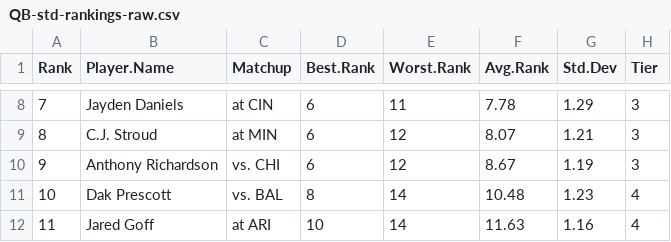
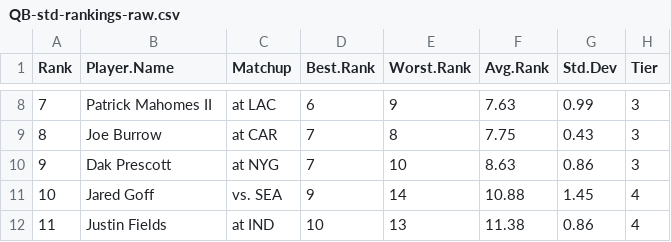
Before and after one commit to makoncline/fantasy-tiers, a CSV file: public/data/rankings/QB-std-rankings-raw.csv, drawn as a sheet; only a part is shown, gaps mark what is left out; the diff covers the shown part only.

```diff
--- a/public/data/rankings/QB-std-rankings-raw.csv
+++ b/public/data/rankings/QB-std-rankings-raw.csv
@@ -8,5 +8,5 @@
-7,"Jayden Daniels","at CIN",6,11,7.78,1.29,"3"
-8,"C.J. Stroud","at MIN",6,12,8.07,1.21,"3"
-9,"Anthony Richardson","vs. CHI",6,12,8.67,1.19,"3"
-10,"Dak Prescott","vs. BAL",8,14,10.48,1.23,"4"
-11,"Jared Goff","at ARI",10,14,11.63,1.16,"4"
+7,"Patrick Mahomes II","at LAC",6,9,7.63,0.99,"3"
+8,"Joe Burrow","at CAR",7,8,7.75,0.43,"3"
+9,"Dak Prescott","at NYG",7,10,8.63,0.86,"3"
+10,"Jared Goff","vs. SEA",9,14,10.88,1.45,"4"
+11,"Justin Fields","at IND",10,13,11.38,0.86,"4"
```
Also changed, not shown: 119 edited cells elsewhere in this file, public/data/rankings/DEF-std-rankings-raw.csv, public/data/rankings/FLEX-half-rankings-raw.csv, 49 other files.
